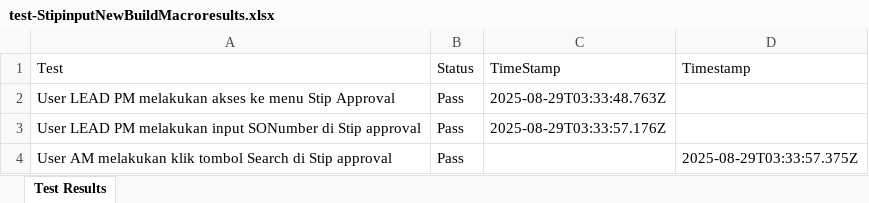
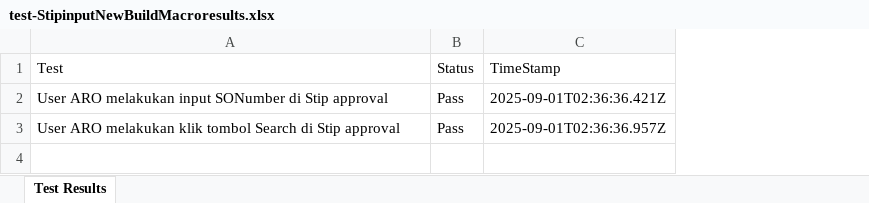
Before and after one commit to Fmocacinno/TBGSYS-Cypress-, an Excel workbook: cypress/downloads/test-StipinputNewBuildMacroresults.xlsx, sheet Test Results, drawn as a sheet; values as stored, in another font and other column widths than the file's, no borders; the diff names each change by its address in the sheet, - before the commit and + after, or states it on an @@ line.

```diff
--- a/cypress/downloads/test-StipinputNewBuildMacroresults.xlsx (sheet Test Results)
+++ b/cypress/downloads/test-StipinputNewBuildMacroresults.xlsx (sheet Test Results)
-column D (Timestamp), empty
-A2 (Test): User LEAD PM melakukan akses ke menu Stip Approval
+A2 (Test): User ARO melakukan input SONumber di Stip approval
-C2 (TimeStamp): 2025-08-29T03:33:48.763Z
+C2 (TimeStamp): 2025-09-01T02:36:36.421Z
-A3 (Test): User LEAD PM melakukan input SONumber di Stip…
+A3 (Test): User ARO melakukan klik tombol Search di Stip…
-C3 (TimeStamp): 2025-08-29T03:33:57.176Z
+C3 (TimeStamp): 2025-09-01T02:36:36.957Z
-row 4: User AM melakukan klik tombol Search di Stip approval | Pass |  | 2025-08-29T03:33:57.375Z
```
Also changed, not shown: cypress/downloads/resultsApproval_NewBuildMacro.xlsx, 7 other files.
